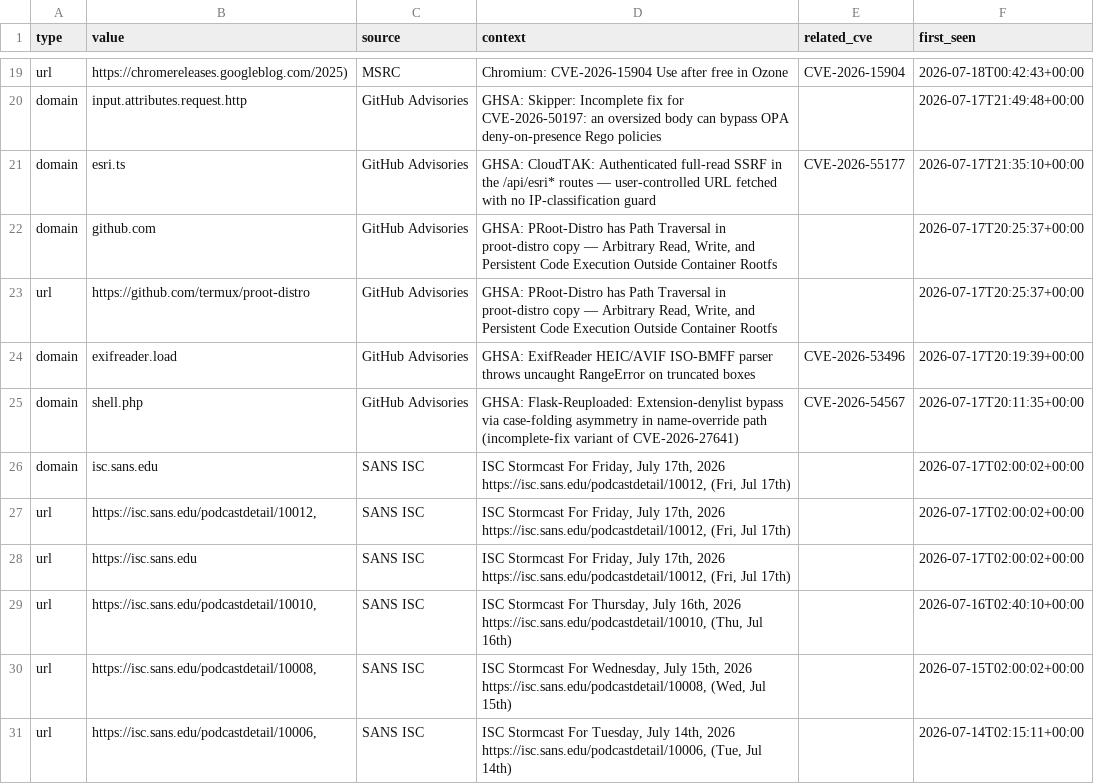
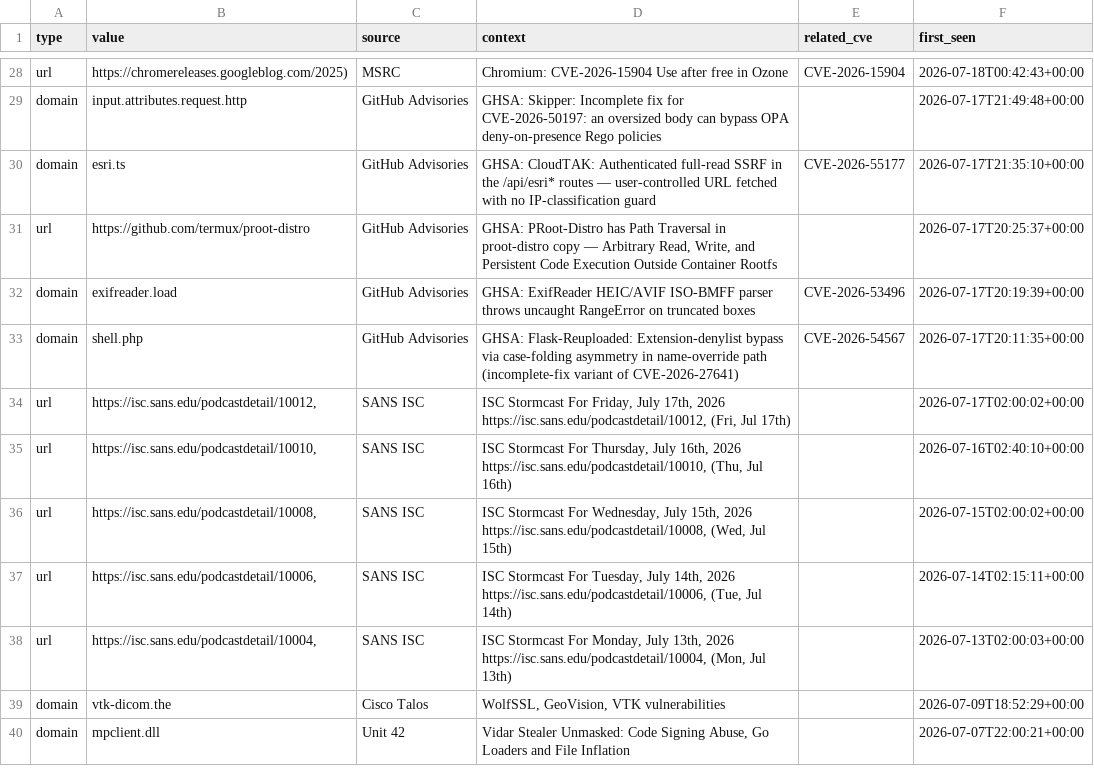
Before and after one commit to priyanshu965/Cyberwatch, a CSV file: data/exports/iocs.csv, drawn as a sheet; only a part is shown, gaps mark what is left out; the shorter side is filled out with more unchanged rows; the diff covers the shown part only.

```diff
--- a/data/exports/iocs.csv
+++ b/data/exports/iocs.csv
@@ -21,3 +30,2 @@ domain,input.attributes.request.http,GitHub Advisories,GHSA: Skipper: Incomplete
 domain,esri.ts,GitHub Advisories,GHSA: CloudTAK: Authenticated full-read SSRF in the /api/esri* routes — user-controlled URL fetched with no IP-classification guard,CVE-2026-55177,2026-07-17T21:35:10+00:00
-domain,github.com,GitHub Advisories,"GHSA: PRoot-Distro has Path Traversal in proot-distro copy — Arbitrary Read, Write, and Persistent Code Execution Outside Container Rootfs",,2026-07-17T20:25:37+00:00
 url,https://github.com/termux/proot-distro,GitHub Advisories,"GHSA: PRoot-Distro has Path Traversal in proot-distro copy — Arbitrary Read, Write, and Persistent Code Execution Outside Container Rootfs",,2026-07-17T20:25:37+00:00
@@ -25,5 +33,3 @@ domain,exifreader.load,GitHub Advisories,GHSA: ExifReader HEIC/AVIF ISO-BMFF par
 domain,shell.php,GitHub Advisories,GHSA: Flask-Reuploaded: Extension-denylist bypass via case-folding asymmetry in name-override path (incomplete-fix variant of CVE-2026-27641),CVE-2026-54567,2026-07-17T20:11:35+00:00
-domain,isc.sans.edu,SANS ISC,"ISC Stormcast For Friday, July 17th, 2026 https://isc.sans.edu/podcastdetail/10012, (Fri, Jul 17th)",,2026-07-17T02:00:02+00:00
 url,"https://isc.sans.edu/podcastdetail/10012,",SANS ISC,"ISC Stormcast For Friday, July 17th, 2026 https://isc.sans.edu/podcastdetail/10012, (Fri, Jul 17th)",,2026-07-17T02:00:02+00:00
-url,https://isc.sans.edu,SANS ISC,"ISC Stormcast For Friday, July 17th, 2026 https://isc.sans.edu/podcastdetail/10012, (Fri, Jul 17th)",,2026-07-17T02:00:02+00:00
 url,"https://isc.sans.edu/podcastdetail/10010,",SANS ISC,"ISC Stormcast For Thursday, July 16th, 2026 https://isc.sans.edu/podcastdetail/10010, (Thu, Jul 16th)",,2026-07-16T02:40:10+00:00
```
Also changed, not shown: 14 added rows, 5 removed rows and 9 edited cells elsewhere in this file, 7 other files.
